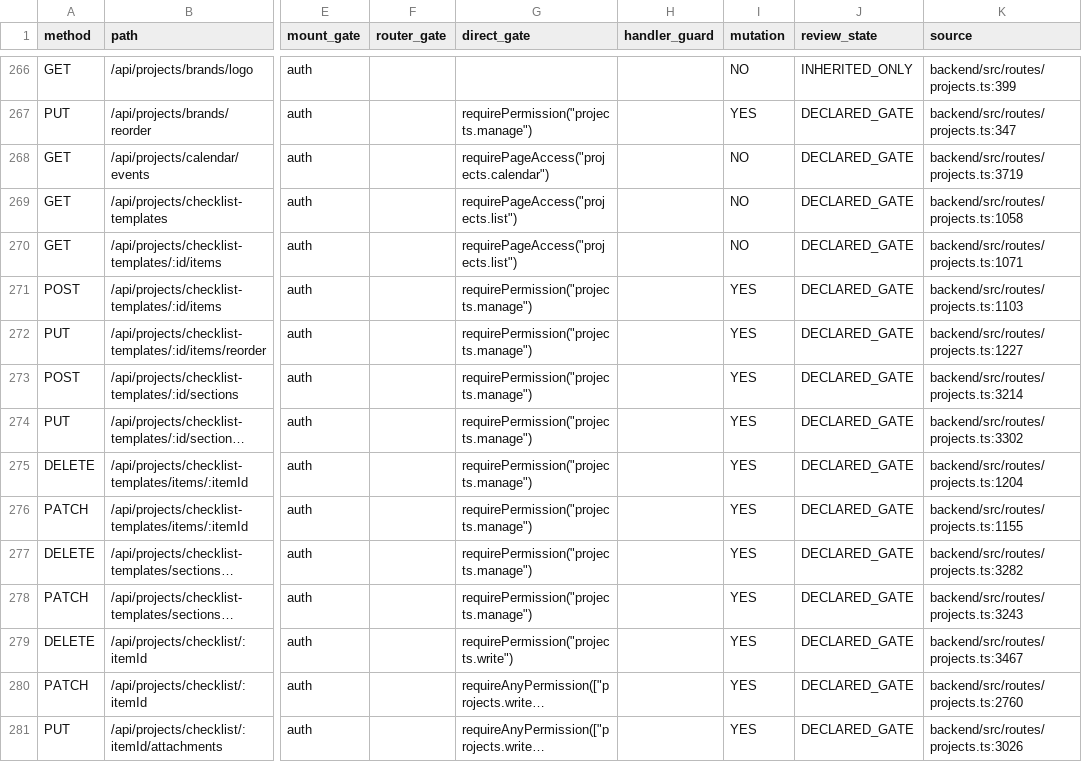
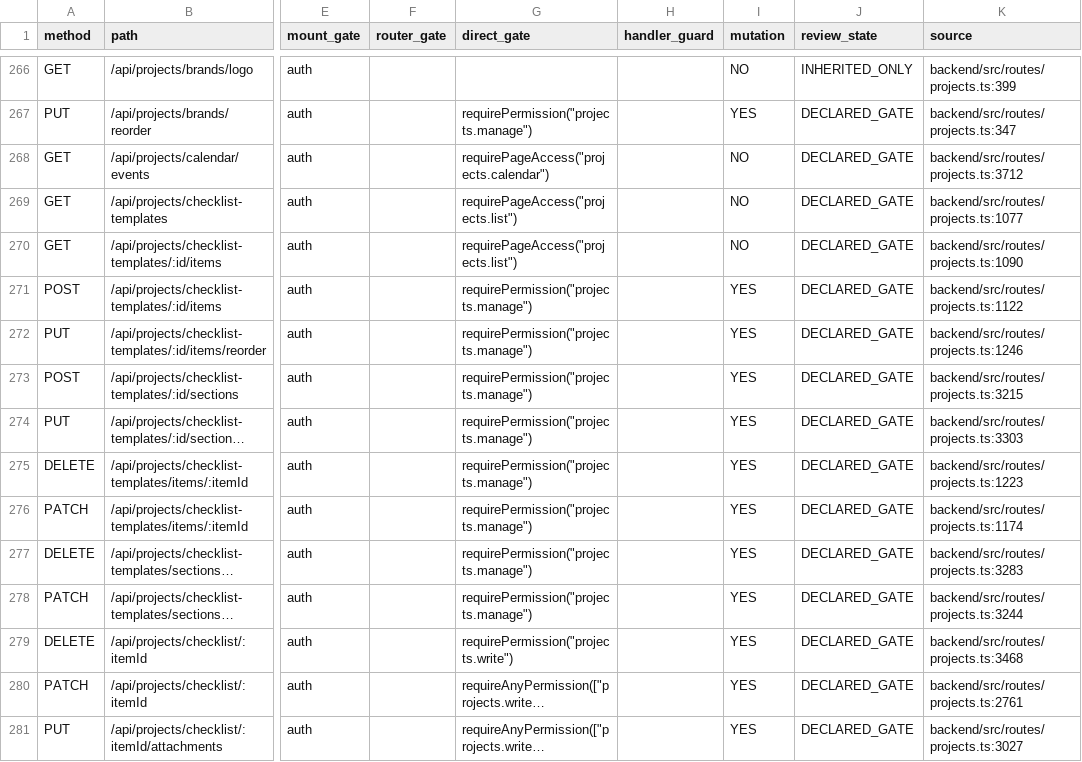
Before and after one commit to hello-houzs/Houzs-ERP, a CSV file: docs/generated/route-capability-matrix.csv, drawn as a sheet; only a part is shown, gaps mark what is left out; long unchanged cells end in …; the diff covers the shown part only; the diff names each change by its address in the sheet, - before the commit and + after, or states it on an @@ line.

Commit message:
chore(audit): regenerate matrix on current main

```diff
--- a/docs/generated/route-capability-matrix.csv
+++ b/docs/generated/route-capability-matrix.csv
-K268 (source): backend/src/routes/projects.ts:3719
+K268 (source): backend/src/routes/projects.ts:3712
-K269 (source): backend/src/routes/projects.ts:1058
+K269 (source): backend/src/routes/projects.ts:1077
-K270 (source): backend/src/routes/projects.ts:1071
+K270 (source): backend/src/routes/projects.ts:1090
-K271 (source): backend/src/routes/projects.ts:1103
+K271 (source): backend/src/routes/projects.ts:1122
-K272 (source): backend/src/routes/projects.ts:1227
+K272 (source): backend/src/routes/projects.ts:1246
-K273 (source): backend/src/routes/projects.ts:3214
+K273 (source): backend/src/routes/projects.ts:3215
-K274 (source): backend/src/routes/projects.ts:3302
+K274 (source): backend/src/routes/projects.ts:3303
-K275 (source): backend/src/routes/projects.ts:1204
+K275 (source): backend/src/routes/projects.ts:1223
-K276 (source): backend/src/routes/projects.ts:1155
+K276 (source): backend/src/routes/projects.ts:1174
-K277 (source): backend/src/routes/projects.ts:3282
+K277 (source): backend/src/routes/projects.ts:3283
-K278 (source): backend/src/routes/projects.ts:3243
+K278 (source): backend/src/routes/projects.ts:3244
-K279 (source): backend/src/routes/projects.ts:3467
+K279 (source): backend/src/routes/projects.ts:3468
-K280 (source): backend/src/routes/projects.ts:2760
+K280 (source): backend/src/routes/projects.ts:2761
-K281 (source): backend/src/routes/projects.ts:3026
+K281 (source): backend/src/routes/projects.ts:3027
```
Also changed, not shown: 93 edited cells elsewhere in this file.
